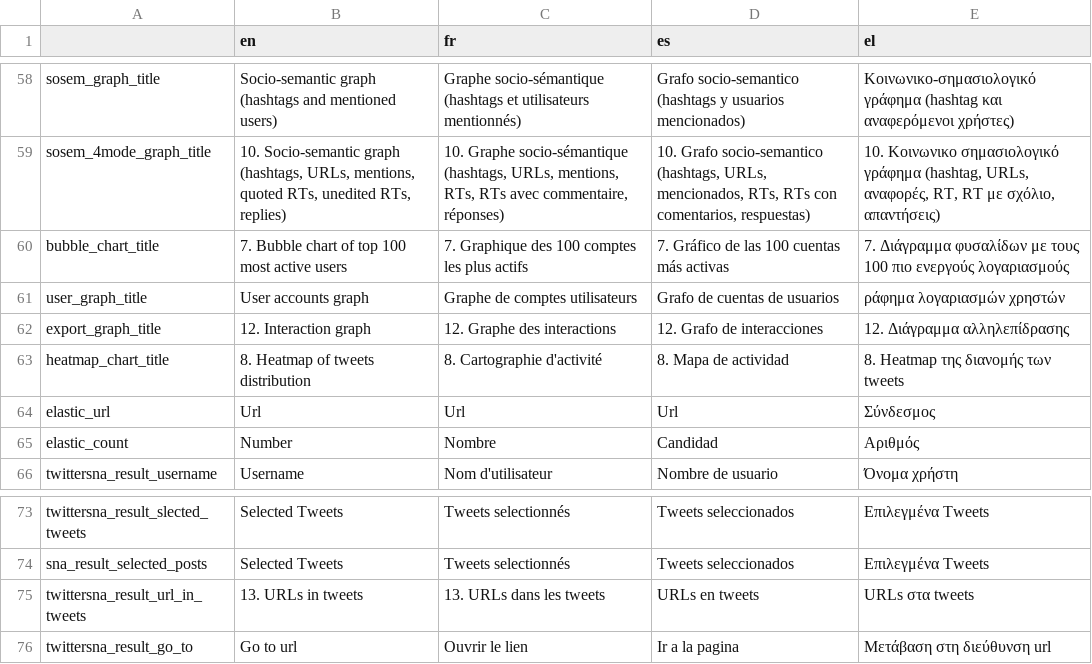
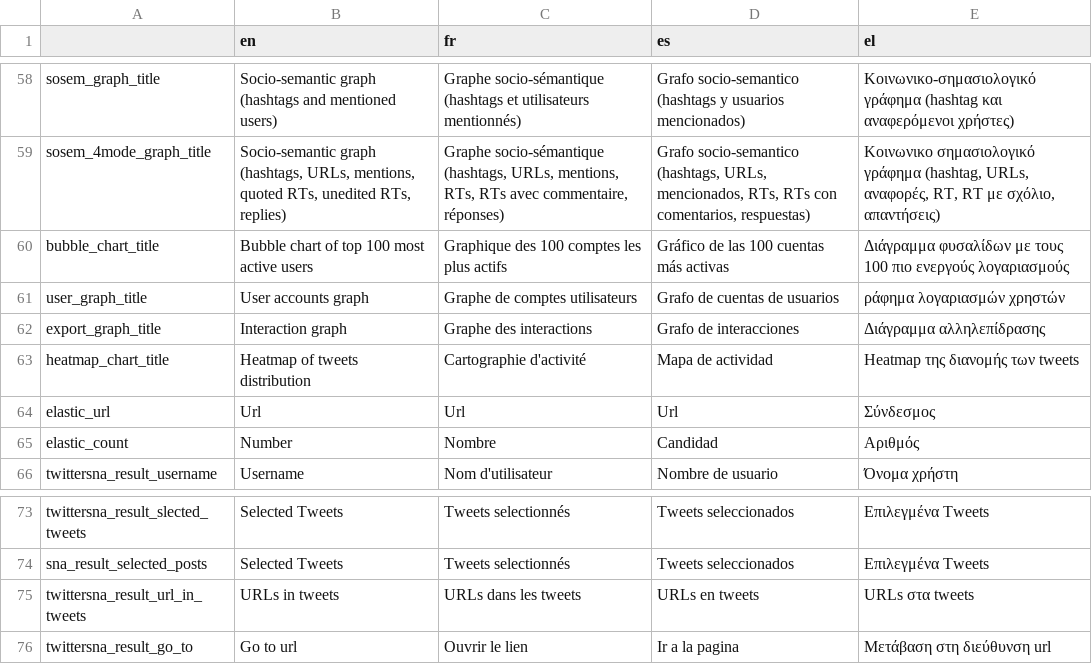
Before and after one commit to AFP-Medialab/TSNA-Translations, a TSV file: components/NavItems/tools/TwitterSna.tsv, drawn as a sheet; only a part is shown, gaps mark what is left out; the diff covers the shown part only; the diff names each change by its address in the sheet, - before the commit and + after, or states it on an @@ line.

```diff
--- a/components/NavItems/tools/TwitterSna.tsv
+++ b/components/NavItems/tools/TwitterSna.tsv
-B59 (en): 10. Socio-semantic graph…
+B59 (en): Socio-semantic graph…
-C59 (fr): 10. Graphe socio-sémantique…
+C59 (fr): Graphe socio-sémantique…
-D59 (es): 10. Grafo socio-semantico…
+D59 (es): Grafo socio-semantico…
-E59 (el): 10. Κοινωνικο σημασιολογικό…
+E59 (el): Κοινωνικο σημασιολογικό…
-B60 (en): 7. Bubble chart of top 100 most active users
+B60 (en): Bubble chart of top 100 most active users
-C60 (fr): 7. Graphique des 100 comptes les plus actifs
+C60 (fr): Graphique des 100 comptes les plus actifs
-D60 (es): 7. Gráfico de las 100 cuentas más activas
+D60 (es): Gráfico de las 100 cuentas más activas
-E60 (el): 7. Διάγραμμα φυσαλίδων…
+E60 (el): Διάγραμμα φυσαλίδων…
-B62 (en): 12. Interaction graph
+B62 (en): Interaction graph
-C62 (fr): 12. Graphe des interactions
+C62 (fr): Graphe des interactions
-D62 (es): 12. Grafo de interacciones
+D62 (es): Grafo de interacciones
-E62 (el): 12. Διάγραμμα αλληλεπίδρασης
+E62 (el): Διάγραμμα αλληλεπίδρασης
-B63 (en): 8. Heatmap of tweets distribution
+B63 (en): Heatmap of tweets distribution
-C63 (fr): 8. Cartographie d'activité
+C63 (fr): Cartographie d'activité
-D63 (es): 8. Mapa de actividad
+D63 (es): Mapa de actividad
-E63 (el): 8. Heatmap της διανομής των tweets
+E63 (el): Heatmap της διανομής των tweets
-B75 (en): 13. URLs in tweets
+B75 (en): URLs in tweets
-C75 (fr): 13. URLs dans les tweets
+C75 (fr): URLs dans les tweets
```
Also changed, not shown: 31 edited cells elsewhere in this file.
